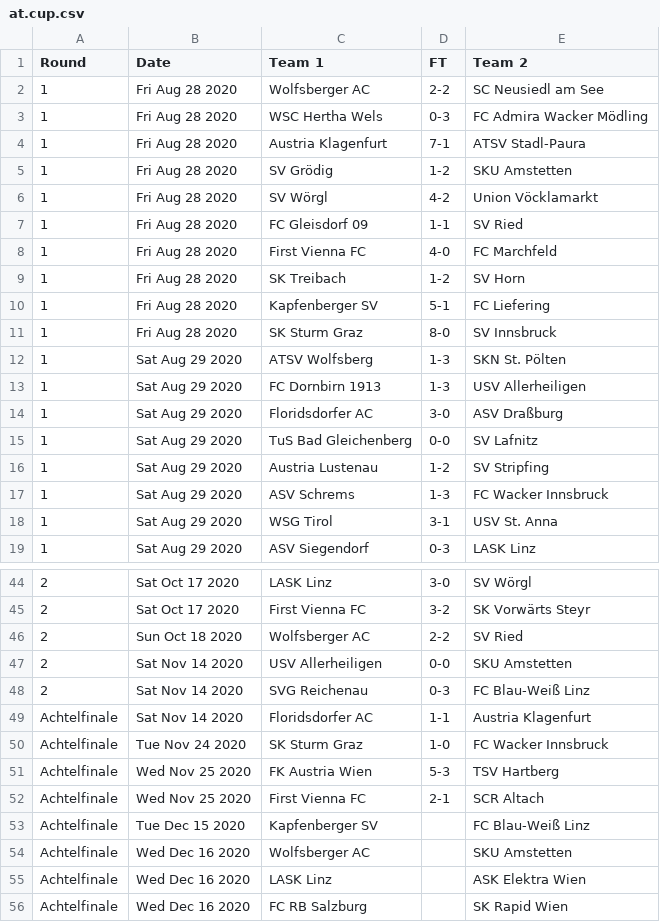
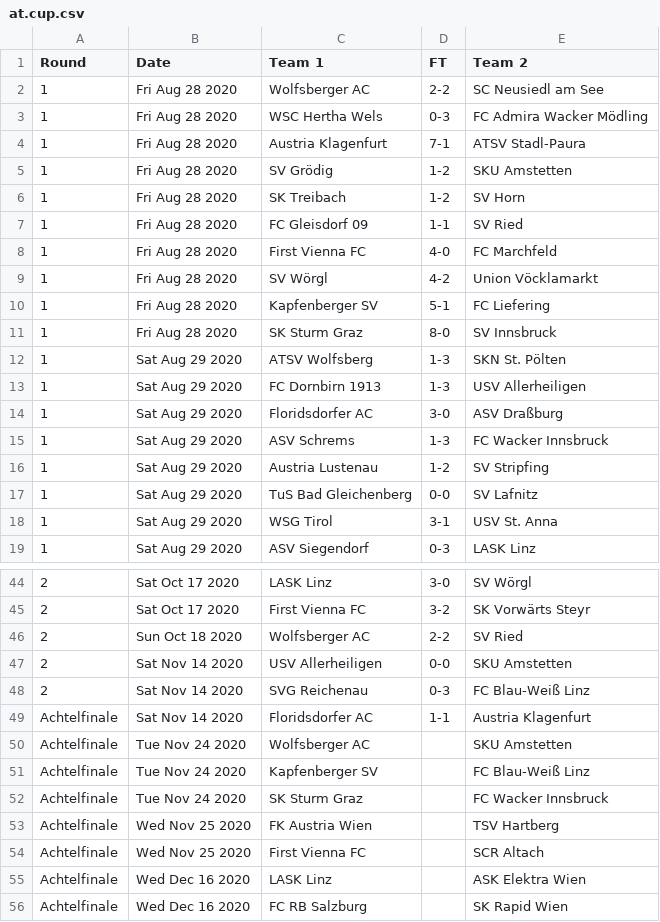
Before and after one commit to footballcsv/austria, a CSV file: 2020s/2020-21/at.cup.csv, drawn as a sheet; only a part is shown, gaps mark what is left out.

```diff
--- a/2020s/2020-21/at.cup.csv
+++ b/2020s/2020-21/at.cup.csv
@@ -5,6 +5,6 @@ Round,Date,Team 1,FT,Team 2
 1,Fri Aug 28 2020,SV Grödig,1-2,SKU Amstetten
-1,Fri Aug 28 2020,SV Wörgl,4-2,Union Vöcklamarkt
+1,Fri Aug 28 2020,SK Treibach,1-2,SV Horn
 1,Fri Aug 28 2020,FC Gleisdorf 09,1-1,SV Ried
 1,Fri Aug 28 2020,First Vienna FC,4-0,FC Marchfeld
-1,Fri Aug 28 2020,SK Treibach,1-2,SV Horn
+1,Fri Aug 28 2020,SV Wörgl,4-2,Union Vöcklamarkt
 1,Fri Aug 28 2020,Kapfenberger SV,5-1,FC Liefering
@@ -14,5 +14,5 @@ Round,Date,Team 1,FT,Team 2
 1,Sat Aug 29 2020,Floridsdorfer AC,3-0,ASV Draßburg
+1,Sat Aug 29 2020,ASV Schrems,1-3,FC Wacker Innsbruck
+1,Sat Aug 29 2020,Austria Lustenau,1-2,SV Stripfing
 1,Sat Aug 29 2020,TuS Bad Gleichenberg,0-0,SV Lafnitz
-1,Sat Aug 29 2020,Austria Lustenau,1-2,SV Stripfing
-1,Sat Aug 29 2020,ASV Schrems,1-3,FC Wacker Innsbruck
 1,Sat Aug 29 2020,WSG Tirol,3-1,USV St. Anna
@@ -49,7 +49,7 @@ Round,Date,Team 1,FT,Team 2
 Achtelfinale,Sat Nov 14 2020,Floridsdorfer AC,1-1,Austria Klagenfurt
-Achtelfinale,Tue Nov 24 2020,SK Sturm Graz,1-0,FC Wacker Innsbruck
-Achtelfinale,Wed Nov 25 2020,FK Austria Wien,5-3,TSV Hartberg
-Achtelfinale,Wed Nov 25 2020,First Vienna FC,2-1,SCR Altach
-Achtelfinale,Tue Dec 15 2020,Kapfenberger SV,,FC Blau-Weiß Linz
-Achtelfinale,Wed Dec 16 2020,Wolfsberger AC,,SKU Amstetten
+Achtelfinale,Tue Nov 24 2020,Wolfsberger AC,,SKU Amstetten
+Achtelfinale,Tue Nov 24 2020,Kapfenberger SV,,FC Blau-Weiß Linz
+Achtelfinale,Tue Nov 24 2020,SK Sturm Graz,,FC Wacker Innsbruck
+Achtelfinale,Wed Nov 25 2020,FK Austria Wien,,TSV Hartberg
+Achtelfinale,Wed Nov 25 2020,First Vienna FC,,SCR Altach
 Achtelfinale,Wed Dec 16 2020,LASK Linz,,ASK Elektra Wien
```
Also changed, not shown: 2020s/2020-21/at.1.csv, 2020s/2020-21/at.2.csv, 1 other file.
